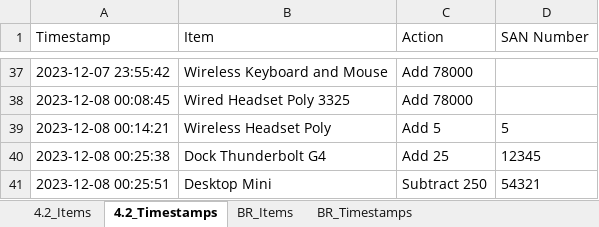
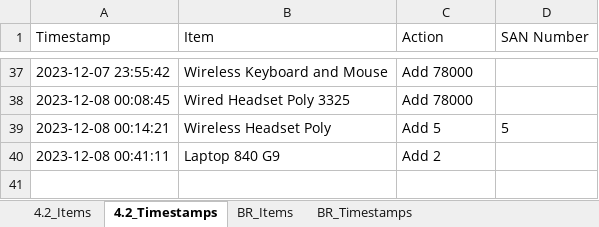
Before and after one commit to m4cd4r4/EUC_AM, an Excel workbook: Build Room/EUC_Perth_Assets.xlsx, sheet 4.2_Timestamps, drawn as a sheet; only a part is shown, gaps mark what is left out; values as stored, in another font and other column widths than the file's, no borders; removed rows and columns are numbered as before the commit, all else as after; the diff names each change by its address in the sheet, - before the commit and + after, or states it on an @@ line.

```diff
--- a/Build Room/EUC_Perth_Assets.xlsx (sheet 4.2_Timestamps)
+++ b/Build Room/EUC_Perth_Assets.xlsx (sheet 4.2_Timestamps)
-row 40: 2023-12-08 00:25:38 | Dock Thunderbolt G4 | Add 25 | 12345
-row 41: 2023-12-08 00:25:51 | Desktop Mini | Subtract 250 | 54321
+row 40: 2023-12-08 00:41:11 | Laptop 840 G9 | Add 2
```
Also changed, not shown: sheet BR_Timestamps, sheet 4.2_Items, sheet BR_Items, 2 other files.
